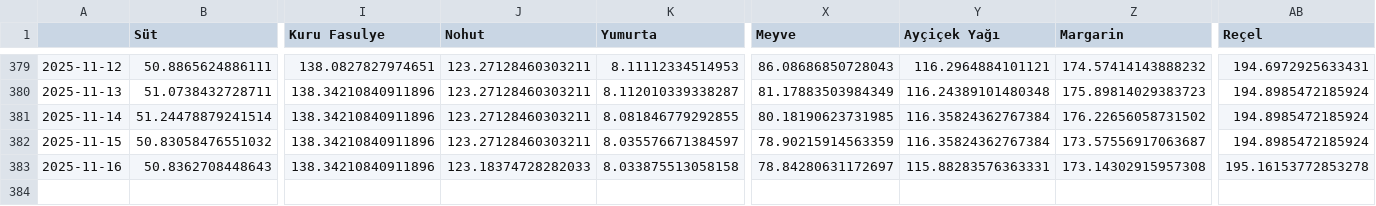
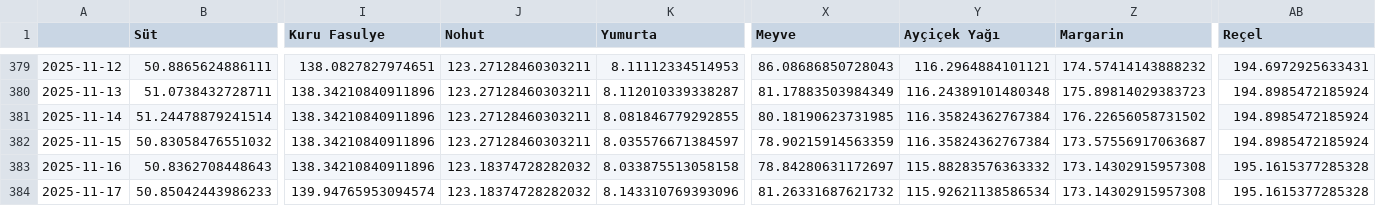
Before and after one commit to kaboya19/web-tufe-flask, a CSV file: açlıksınırı.csv, drawn as a sheet; only a part is shown, gaps mark what is left out; rows hold the shown columns only; the diff names each change by its address in the sheet, - before the commit and + after, or states it on an @@ line.

```diff
--- a/açlıksınırı.csv
+++ b/açlıksınırı.csv
-J383 (Nohut): 123.18374728282033
+J383 (Nohut): 123.18374728282032
-Y383 (Ayçiçek Yağı): 115.88283576363331
+Y383 (Ayçiçek Yağı): 115.88283576363332
-AB383 (Reçel): 195.16153772853278
+AB383 (Reçel): 195.1615377285328
+row 384: 2025-11-17 | 50.85042443986233 | 139.94765953094574 | 123.18374728282032 | 8.143310769393096 | 81.26331687621732 | 115.92621138586534 | 173.14302915957308 | 195.1615377285328
```
Also changed, not shown: gruplar_int.csv, harcama_grupları.csv, 13 other files.
